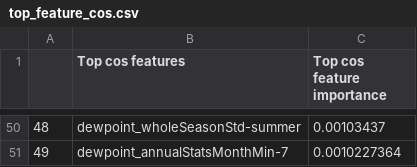
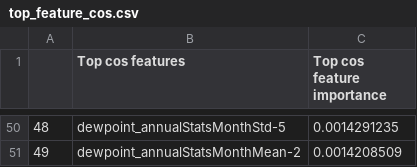
Before and after one commit to WorldCereal/worldcereal-cropcalendars, a CSV file: prod/outputs/wc_eos/top_feature_cos.csv, drawn as a sheet; only a part is shown, gaps mark what is left out; the diff covers the shown part only.

```diff
--- a/prod/outputs/wc_eos/top_feature_cos.csv
+++ b/prod/outputs/wc_eos/top_feature_cos.csv
@@ -50,2 +50,2 @@
-48,dewpoint_wholeSeasonStd-summer,0.00103437
-49,dewpoint_annualStatsMonthMin-7,0.0010227364
+48,dewpoint_annualStatsMonthStd-5,0.0014291235
+49,dewpoint_annualStatsMonthMean-2,0.0014208509
```
Also changed, not shown: 96 edited cells elsewhere in this file, prod/outputs/sc_eos/sc_eos_problems.csv, prod/outputs/sc_sos/sc_sos_problems.csv, 35 other files.
